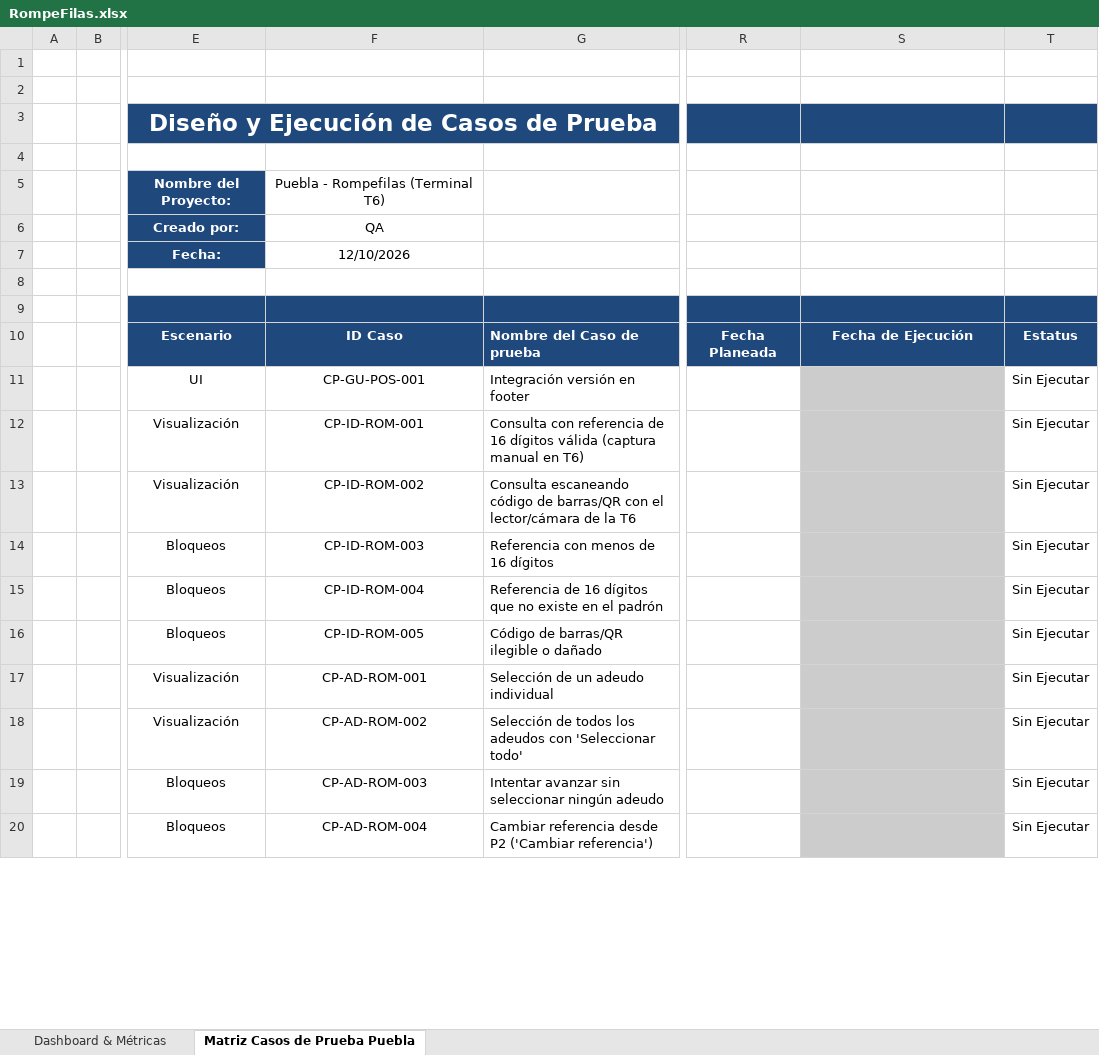
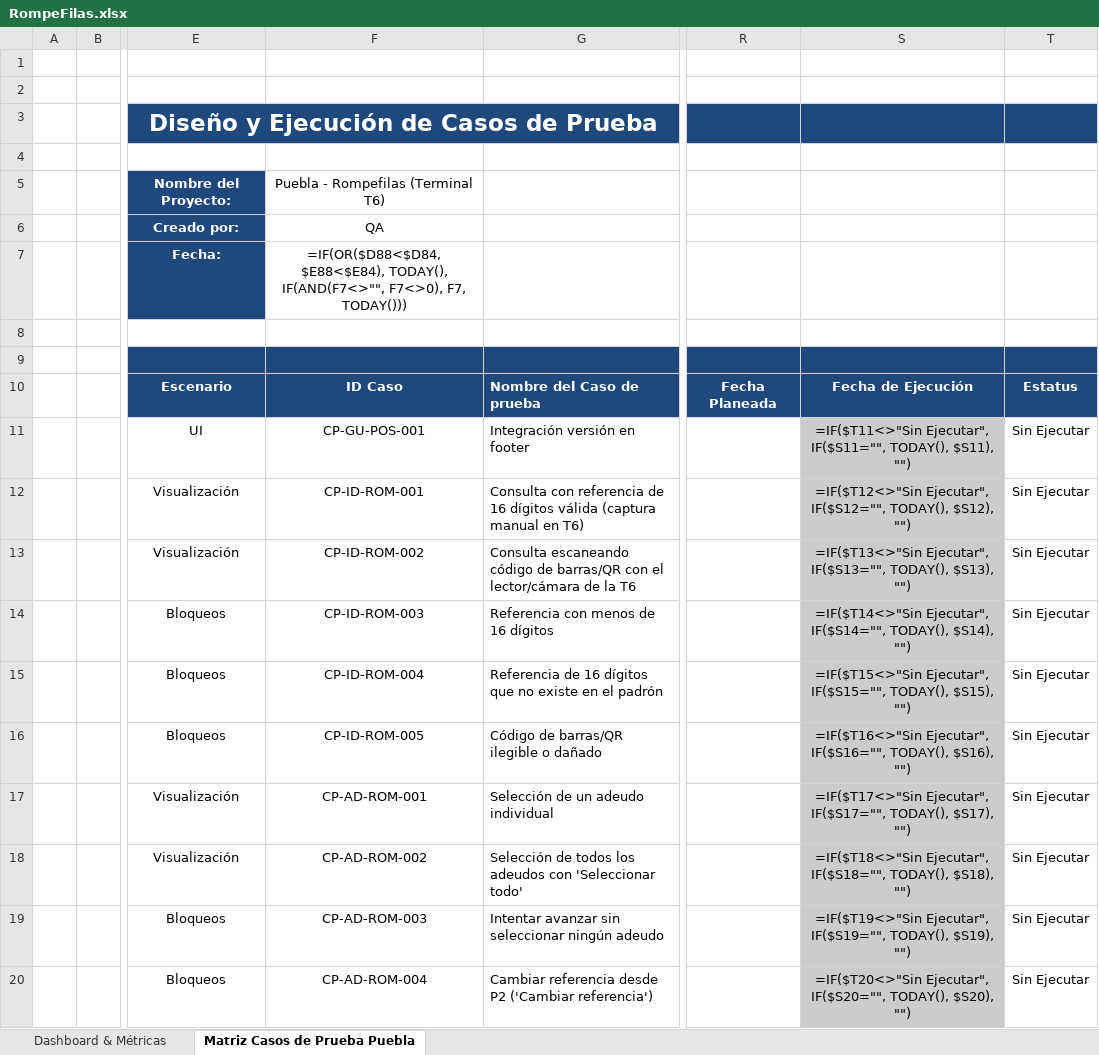
Before and after one commit to mrbugs16/Automatization-Rompefilas, an Excel workbook: data/RompeFilas.xlsx, sheet Matriz Casos de Prueba Puebla, drawn as a sheet; only a part is shown, gaps mark what is left out; values as stored, in another font and other column widths than the file's, no borders; formulas without a stored value are shown as written; charts and pictures not drawn; the diff covers the shown part only; the diff names each change by its address in the sheet, - before the commit and + after, or states it on an @@ line.

```diff
--- a/data/RompeFilas.xlsx (sheet Matriz Casos de Prueba Puebla)
+++ b/data/RompeFilas.xlsx (sheet Matriz Casos de Prueba Puebla)
-F7: 12/10/2026
+F7: =IF(OR($D88<$D84, $E88<$E84), TODAY(), IF(AND(F7<>"", F7<>0), F7, TODAY()))
-S11: (empty)
+S11: =IF($T11<>"Sin Ejecutar", IF($S11="", TODAY(), $S11), "")
-S12: (empty)
+S12: =IF($T12<>"Sin Ejecutar", IF($S12="", TODAY(), $S12), "")
-S13: (empty)
+S13: =IF($T13<>"Sin Ejecutar", IF($S13="", TODAY(), $S13), "")
-S14: (empty)
+S14: =IF($T14<>"Sin Ejecutar", IF($S14="", TODAY(), $S14), "")
-S15: (empty)
+S15: =IF($T15<>"Sin Ejecutar", IF($S15="", TODAY(), $S15), "")
-S16: (empty)
+S16: =IF($T16<>"Sin Ejecutar", IF($S16="", TODAY(), $S16), "")
-S17: (empty)
+S17: =IF($T17<>"Sin Ejecutar", IF($S17="", TODAY(), $S17), "")
-S18: (empty)
+S18: =IF($T18<>"Sin Ejecutar", IF($S18="", TODAY(), $S18), "")
-S19: (empty)
+S19: =IF($T19<>"Sin Ejecutar", IF($S19="", TODAY(), $S19), "")
-S20: (empty)
+S20: =IF($T20<>"Sin Ejecutar", IF($S20="", TODAY(), $S20), "")
```
Also changed, not shown: 6 added rows, 6 removed rows, 164 edited cells and cell formats elsewhere in this sheet, sheet Dashboard & Métricas, 21 other files.
